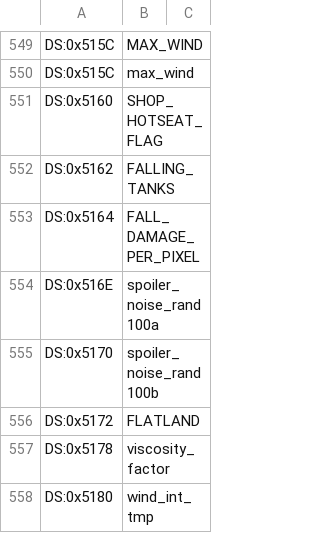
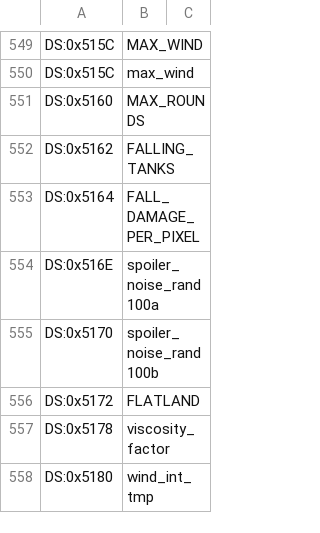
Before and after one commit to vgrichina/scorched-earth, a CSV file: disasm/labels.csv, drawn as a sheet; only a part is shown, gaps mark what is left out.

```diff
--- a/disasm/labels.csv
+++ b/disasm/labels.csv
@@ -550,3 +550,3 @@ DS:0x515C,MAX_WIND
 DS:0x515C,max_wind
-DS:0x5160,SHOP_HOTSEAT_FLAG
+DS:0x5160,MAX_ROUNDS
 DS:0x5162,FALLING_TANKS
```
Also changed, not shown: 3 other files.
